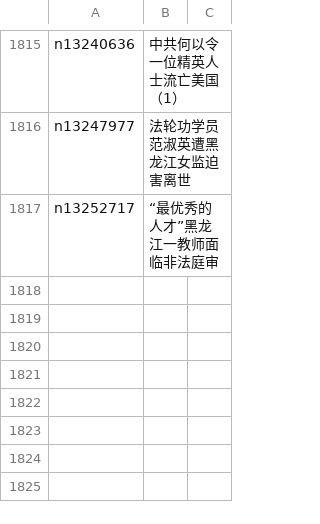
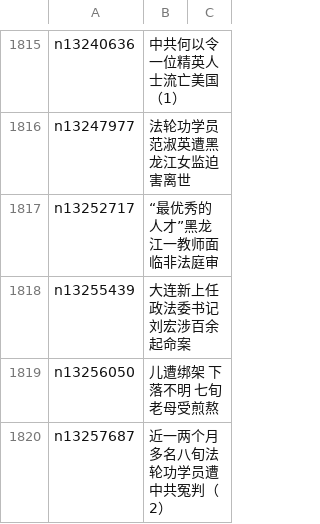
Before and after one commit to easy2view/epoch-special, a CSV file: indexes/nf4379.csv, drawn as a sheet; only a part is shown, gaps mark what is left out.

```diff
--- a/indexes/nf4379.csv
+++ b/indexes/nf4379.csv
@@ -1817 +1817,4 @@ n13247977,法轮功学员范淑英遭黑龙江女监迫害离世
 n13252717,“最优秀的人才”黑龙江一教师面临非法庭审
+n13255439,大连新上任政法委书记刘宏涉百余起命案
+n13256050,儿遭绑架 下落不明 七旬老母受煎熬
+n13257687,近一两个月 多名八旬法轮功学员遭中共冤判（2）
```
Also changed, not shown: 23 other files.
